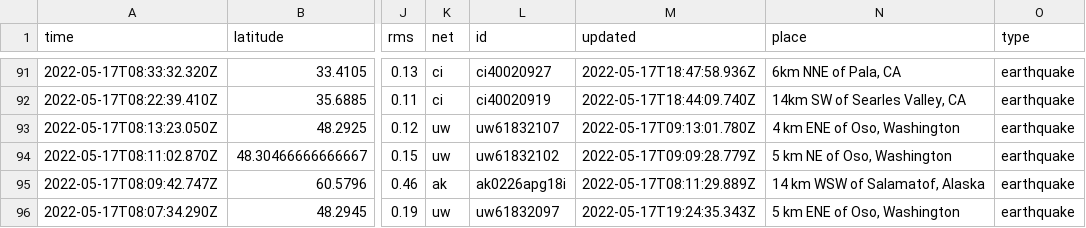
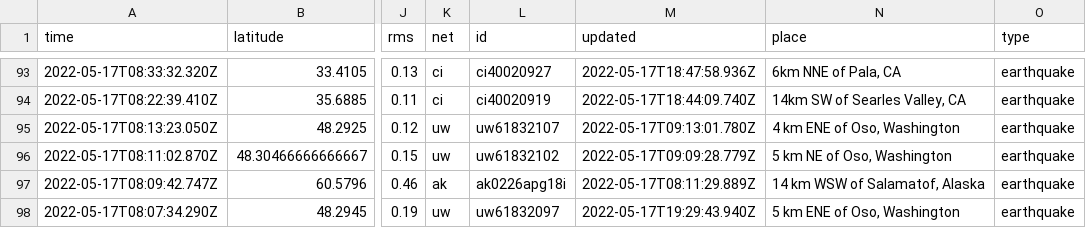
Before and after one commit to AnjDelgado/my-data-robot, a CSV file: usgs_current.csv, drawn as a sheet; only a part is shown, gaps mark what is left out; addresses are those after the commit; the diff covers the shown part only; the diff names each change by its address in the sheet, - before the commit and + after, or states it on an @@ line.

```diff
--- a/usgs_current.csv
+++ b/usgs_current.csv
-M98 (updated): 2022-05-17T19:24:35.343Z
+M98 (updated): 2022-05-17T19:29:43.940Z
```
Also changed, not shown: 2 added rows and 7 edited cells elsewhere in this file.
